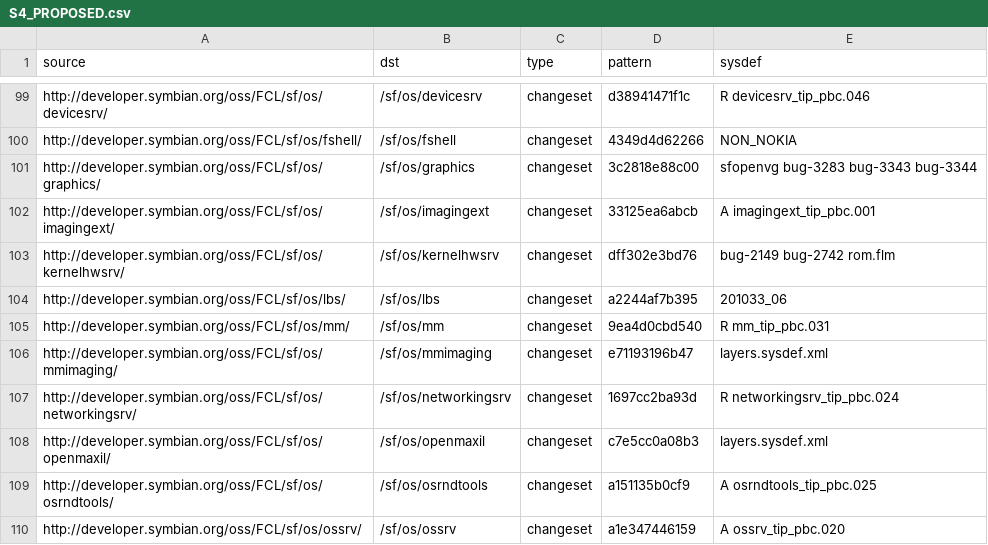
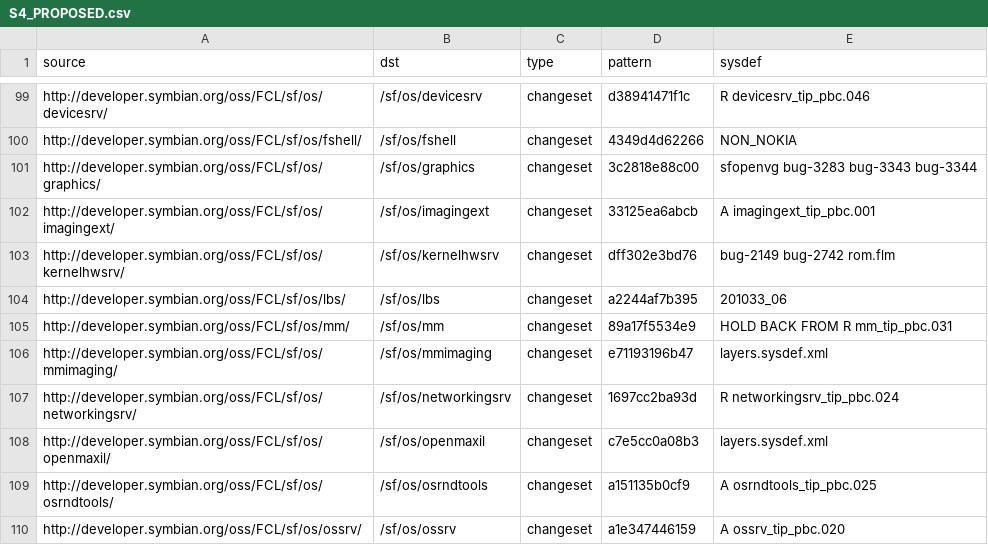
Before and after one commit to fedor4ever/buildmanifest, a CSV file: S4_PROPOSED.csv, drawn as a sheet; only a part is shown, gaps mark what is left out.

Commit message:
Revert to earlier version of os/mm 2010wk40 involves breakup into multiple packages, some of which aren't yet delivered.

```diff
--- a/S4_PROPOSED.csv
+++ b/S4_PROPOSED.csv
@@ -104,3 +104,3 @@ http://developer.symbian.org/oss/FCL/sf/os/kernelhwsrv/,/sf/os/kernelhwsrv,chang
 http://developer.symbian.org/oss/FCL/sf/os/lbs/,/sf/os/lbs,changeset,a2244af7b395,201033_06
-http://developer.symbian.org/oss/FCL/sf/os/mm/,/sf/os/mm,changeset,9ea4d0cbd540,R mm_tip_pbc.031
+http://developer.symbian.org/oss/FCL/sf/os/mm/,/sf/os/mm,changeset,89a17f5534e9,HOLD BACK FROM R mm_tip_pbc.031
 http://developer.symbian.org/oss/FCL/sf/os/mmimaging/,/sf/os/mmimaging,changeset,e71193196b47,layers.sysdef.xml
```
